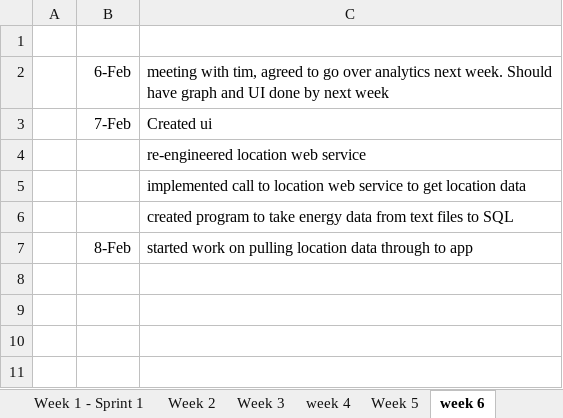
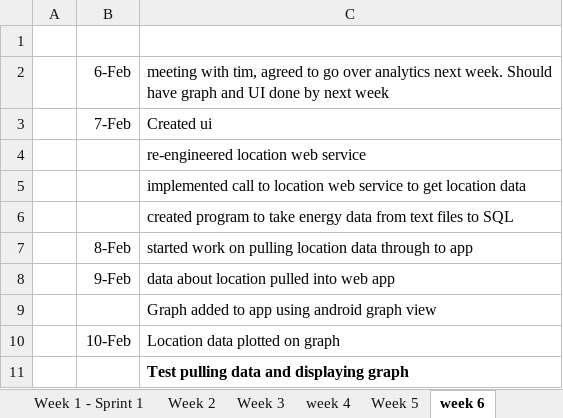
Before and after one commit to matthewfrost/FYPRepo, an Excel workbook: Project Plan.xlsx, sheet week 6, drawn as a sheet; values as stored, in another font and other column widths than the file's, no borders; the diff names each change by its address in the sheet, - before the commit and + after, or states it on an @@ line.

```diff
--- a/Project Plan.xlsx (sheet week 6)
+++ b/Project Plan.xlsx (sheet week 6)
+row 8:  | 9-Feb | data about location pulled into web app
+row 9:  |  | Graph added to app using android graph view
+row 10:  | 10-Feb | Location data plotted on graph
+row 11:  |  | Test pulling data and displaying graph
```
Also changed, not shown: sheet Week 5, other sheet tabs, 6 other files.
